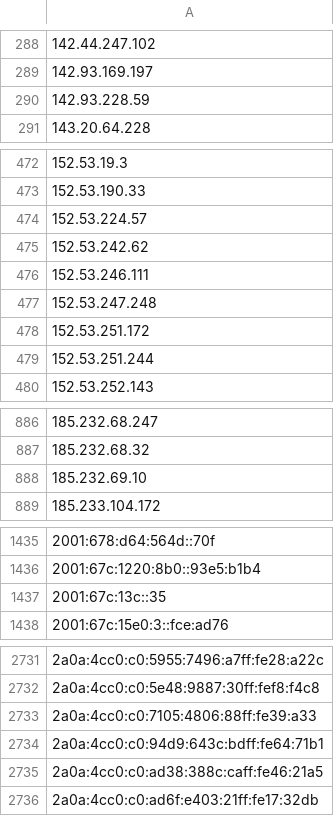
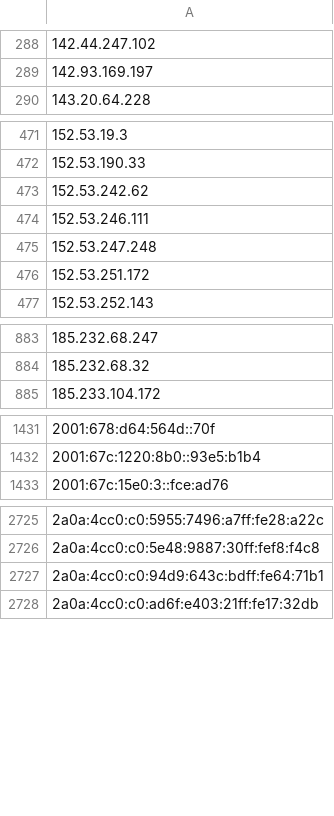
Before and after one commit to Pirate-Programmer/urlying, a CSV file: datasets/vpn_ips/tor_guard_nodes_ip_list.csv, drawn as a sheet; only a part is shown, gaps mark what is left out; removed rows and columns are numbered as before the commit, all else as after; the diff covers the shown part only; the diff names each change by its address in the sheet, - before the commit and + after, or states it on an @@ line.

```diff
--- a/datasets/vpn_ips/tor_guard_nodes_ip_list.csv
+++ b/datasets/vpn_ips/tor_guard_nodes_ip_list.csv
-row 290: 142.93.228.59
-row 474: 152.53.224.57
-row 479: 152.53.251.244
-row 888: 185.232.69.10
-row 1437: 2001:67c:13c::35
-row 2733: 2a0a:4cc0:c0:7105:4806:88ff:fe39:a33
-row 2735: 2a0a:4cc0:c0:ad38:388c:caff:fe46:21a5
```
Also changed, not shown: 5 added rows, 8 removed rows and 1 edited cell elsewhere in this file, datasets/vpn_ips/surfshark_vpn_ip_list.csv, datasets/vpn_ips/tor_exit_nodes_ip_list.csv, 7 other files.
